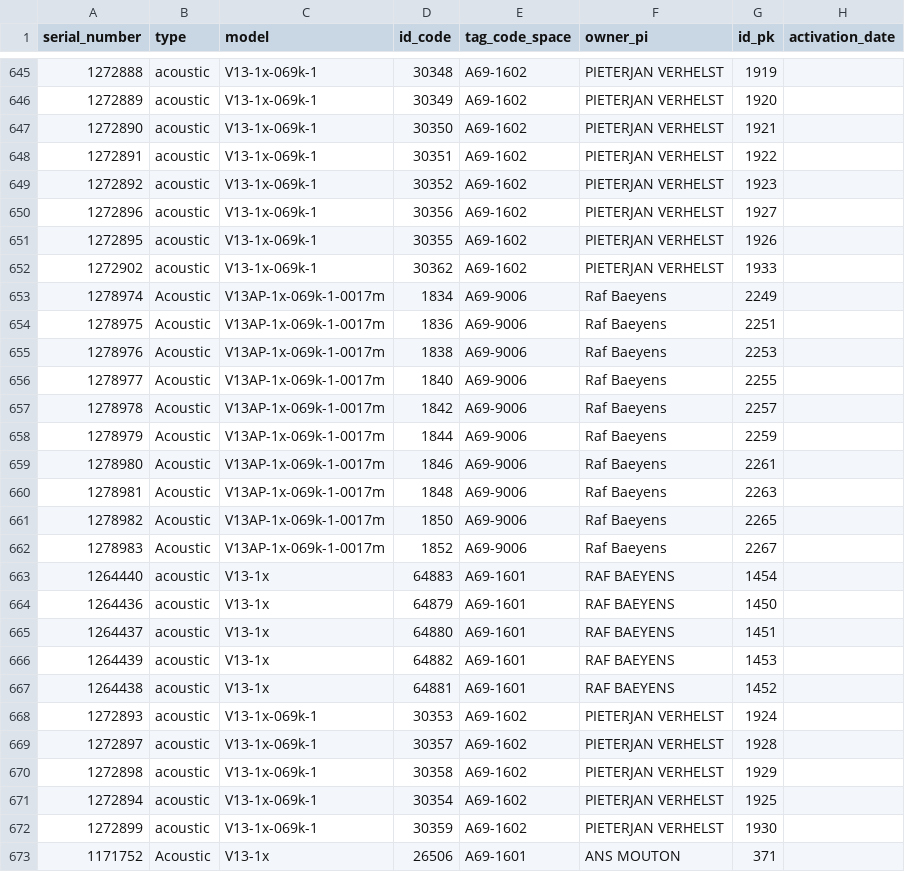
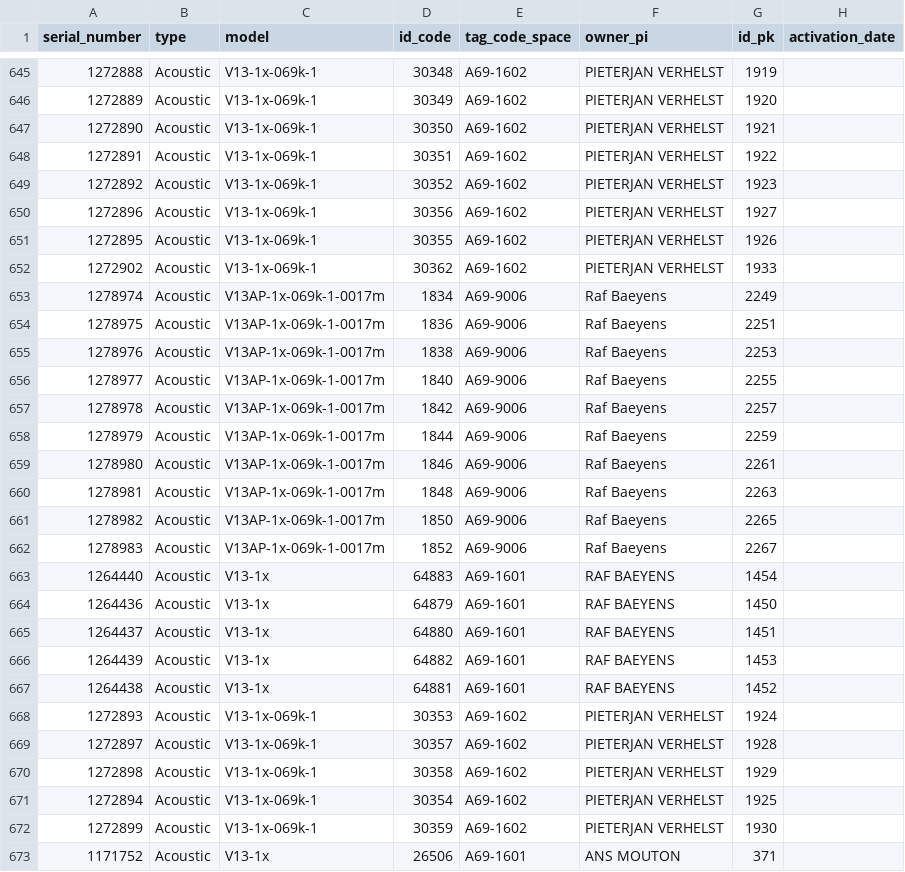
Before and after one commit to inbo/etn-occurrences, a CSV file: data/raw/input_tags.csv, drawn as a sheet; only a part is shown, gaps mark what is left out; the diff covers the shown part only; the diff names each change by its address in the sheet, - before the commit and + after, or states it on an @@ line.

Commit message:
Update type from active to Active

```diff
--- a/data/raw/input_tags.csv
+++ b/data/raw/input_tags.csv
-B645:B652 (type): acoustic
+B645:B652 (type): Acoustic
-B663:B672 (type): acoustic
+B663:B672 (type): Acoustic
```
Also changed, not shown: 27 edited cells elsewhere in this file, data/raw/input_animals.csv.
